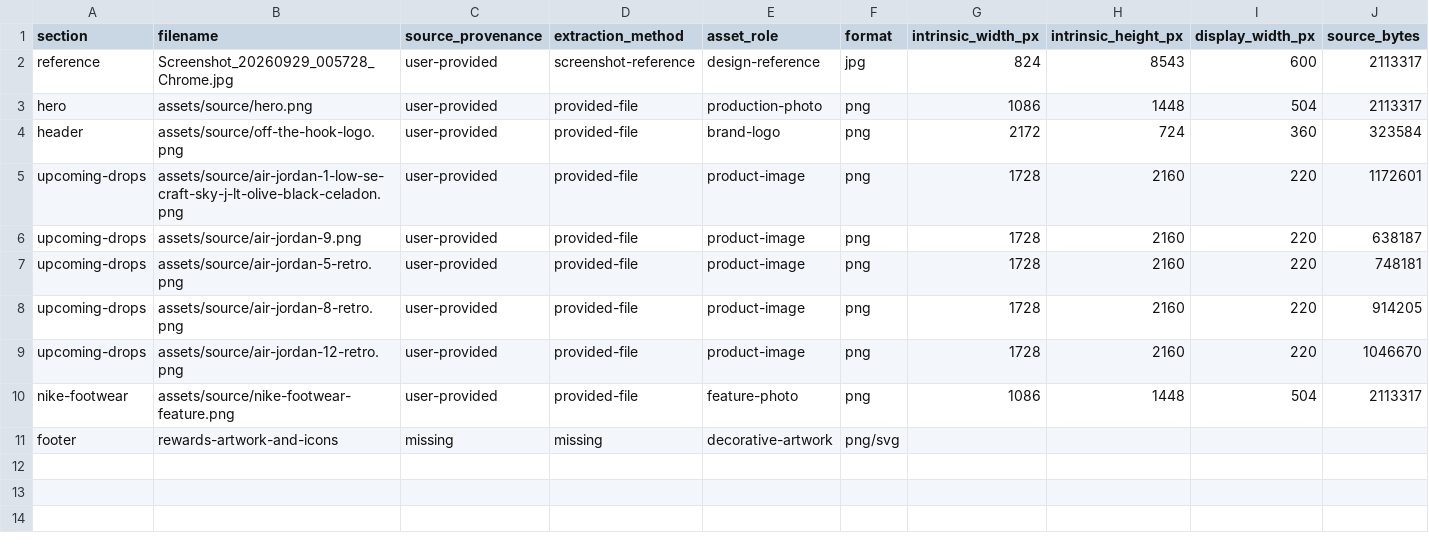
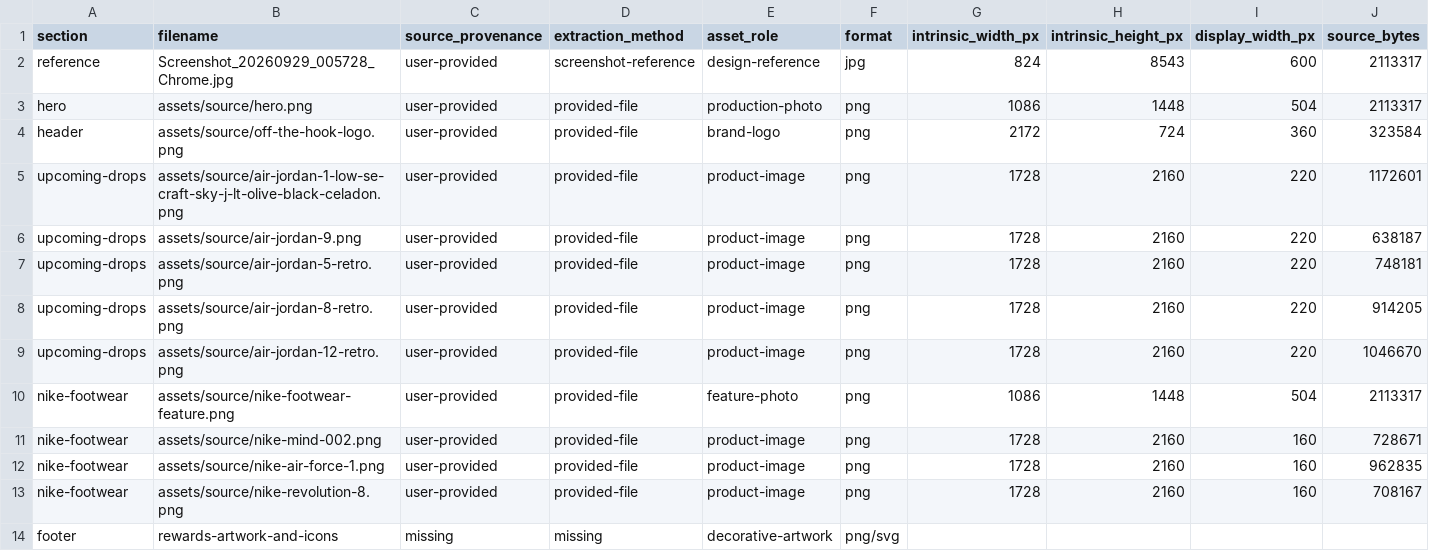
Before and after one commit to Bdondev/oth-email, a CSV file: docs/ASSET_MANIFEST.csv, drawn as a sheet; only a part is shown; rows hold the shown columns only; the diff names each change by its address in the sheet, - before the commit and + after, or states it on an @@ line.

Commit message:
Add Nike footwear section

```diff
--- a/docs/ASSET_MANIFEST.csv
+++ b/docs/ASSET_MANIFEST.csv
+row 11: nike-footwear | assets/source/nike-mind-002.png | user-provided | provided-file | product-image | png | 1728 | 2160 | 160 | 728671
+row 12: nike-footwear | assets/source/nike-air-force-1.png | user-provided | provided-file | product-image | png | 1728 | 2160 | 160 | 962835
+row 13: nike-footwear | assets/source/nike-revolution-8.png | user-provided | provided-file | product-image | png | 1728 | 2160 | 160 | 708167
```
Also changed, not shown: 12 other files.
